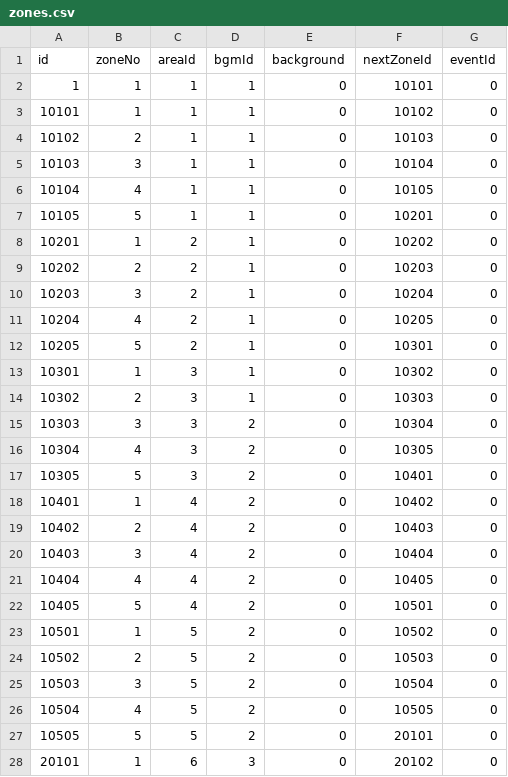
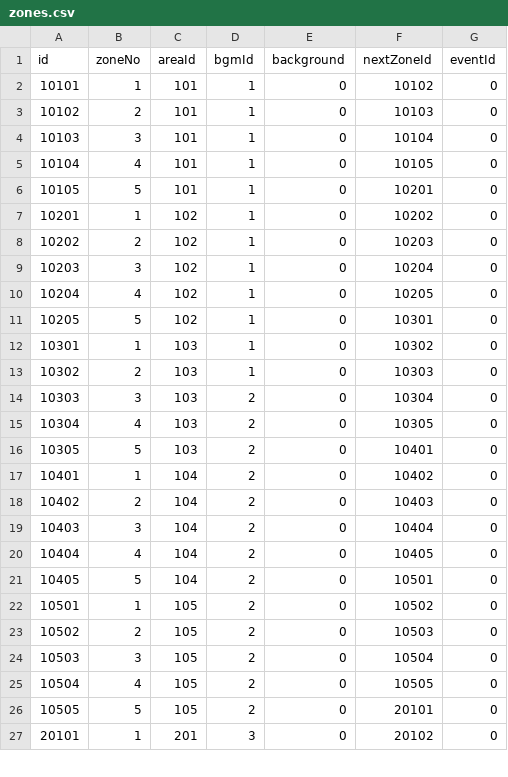
Before and after one commit to henyouqian/cdgm, a CSV file: data/zones.csv, drawn as a sheet; only a part is shown; the diff covers the shown part only.

```diff
--- a/data/zones.csv
+++ b/data/zones.csv
@@ -1,28 +1,27 @@
 id,zoneNo,areaId,bgmId,background,nextZoneId,eventId
-1,1,1,1,0,10101,0
-10101,1,1,1,0,10102,0
-10102,2,1,1,0,10103,0
-10103,3,1,1,0,10104,0
-10104,4,1,1,0,10105,0
-10105,5,1,1,0,10201,0
-10201,1,2,1,0,10202,0
-10202,2,2,1,0,10203,0
-10203,3,2,1,0,10204,0
-10204,4,2,1,0,10205,0
-10205,5,2,1,0,10301,0
-10301,1,3,1,0,10302,0
-10302,2,3,1,0,10303,0
-10303,3,3,2,0,10304,0
-10304,4,3,2,0,10305,0
-10305,5,3,2,0,10401,0
-10401,1,4,2,0,10402,0
-10402,2,4,2,0,10403,0
-10403,3,4,2,0,10404,0
-10404,4,4,2,0,10405,0
-10405,5,4,2,0,10501,0
-10501,1,5,2,0,10502,0
-10502,2,5,2,0,10503,0
-10503,3,5,2,0,10504,0
-10504,4,5,2,0,10505,0
-10505,5,5,2,0,20101,0
-20101,1,6,3,0,20102,0
+10101,1,101,1,0,10102,0
+10102,2,101,1,0,10103,0
+10103,3,101,1,0,10104,0
+10104,4,101,1,0,10105,0
+10105,5,101,1,0,10201,0
+10201,1,102,1,0,10202,0
+10202,2,102,1,0,10203,0
+10203,3,102,1,0,10204,0
+10204,4,102,1,0,10205,0
+10205,5,102,1,0,10301,0
+10301,1,103,1,0,10302,0
+10302,2,103,1,0,10303,0
+10303,3,103,2,0,10304,0
+10304,4,103,2,0,10305,0
+10305,5,103,2,0,10401,0
+10401,1,104,2,0,10402,0
+10402,2,104,2,0,10403,0
+10403,3,104,2,0,10404,0
+10404,4,104,2,0,10405,0
+10405,5,104,2,0,10501,0
+10501,1,105,2,0,10502,0
+10502,2,105,2,0,10503,0
+10503,3,105,2,0,10504,0
+10504,4,105,2,0,10505,0
+10505,5,105,2,0,20101,0
+20101,1,201,3,0,20102,0
```
Also changed, not shown: 49 edited cells elsewhere in this file, data/cardEvolutions.csv, data/maps.csv, 21 other files.
